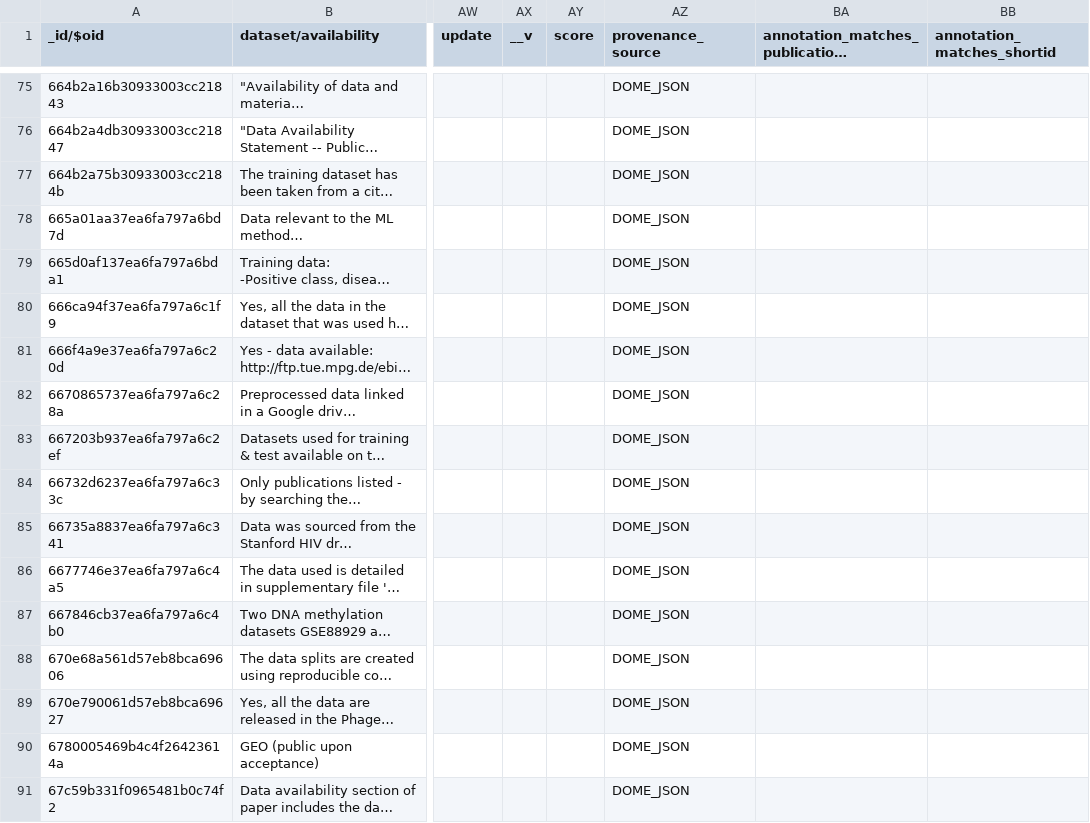
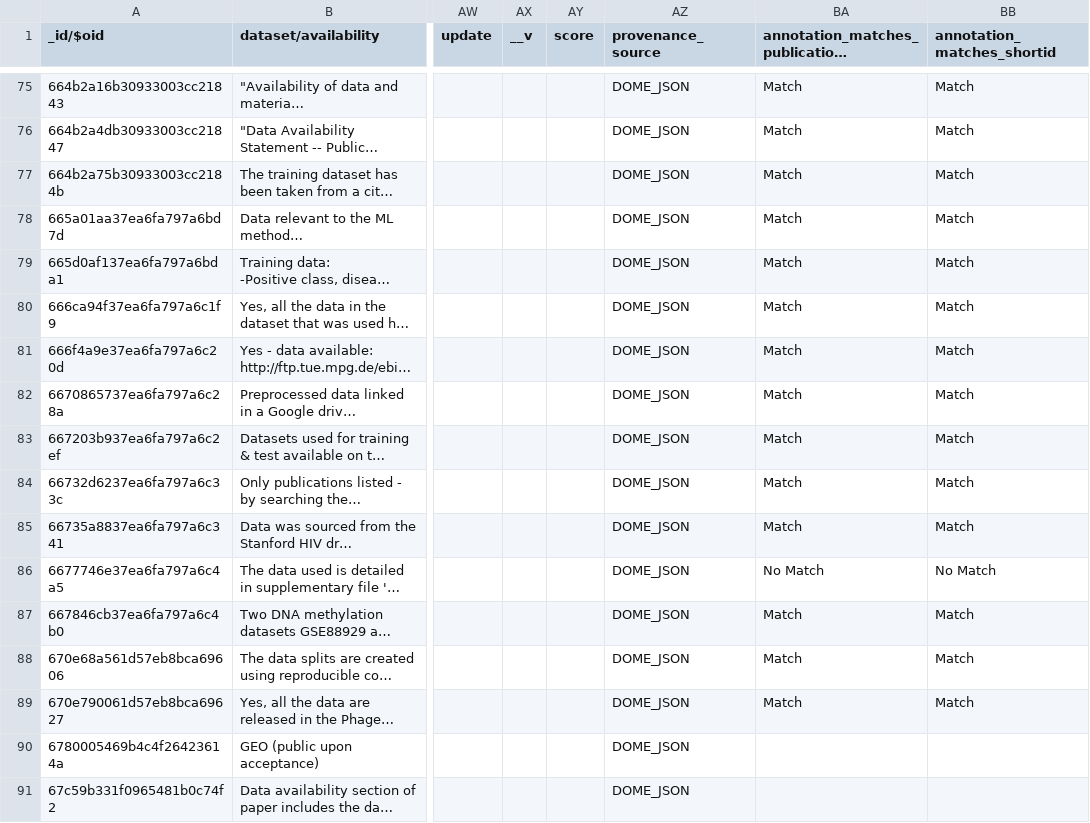
Before and after one commit to gavinf97/DOME_Top_Curate, a TSV file: DOME_pre-DSW_Repair/v32_Dome-Recommendations-With_Provenance.tsv, drawn as a sheet; only a part is shown, gaps mark what is left out; long unchanged cells end in …; the diff covers the shown part only; the diff names each change by its address in the sheet, - before the commit and + after, or states it on an @@ line.

```diff
--- a/DOME_pre-DSW_Repair/v32_Dome-Recommendations-With_Provenance.tsv
+++ b/DOME_pre-DSW_Repair/v32_Dome-Recommendations-With_Provenance.tsv
-BA75:BA85: (empty)
+BA75:BA85: Match
-BB75:BB85 (annotation_matches_shortid): (empty)
+BB75:BB85 (annotation_matches_shortid): Match
-BA86: (empty)
+BA86: No Match
-BB86 (annotation_matches_shortid): (empty)
+BB86 (annotation_matches_shortid): No Match
-BA87:BA89: (empty)
+BA87:BA89: Match
-BB87:BB89 (annotation_matches_shortid): (empty)
+BB87:BB89 (annotation_matches_shortid): Match
```
Also changed, not shown: 108 edited cells elsewhere in this file, 1 other file.
